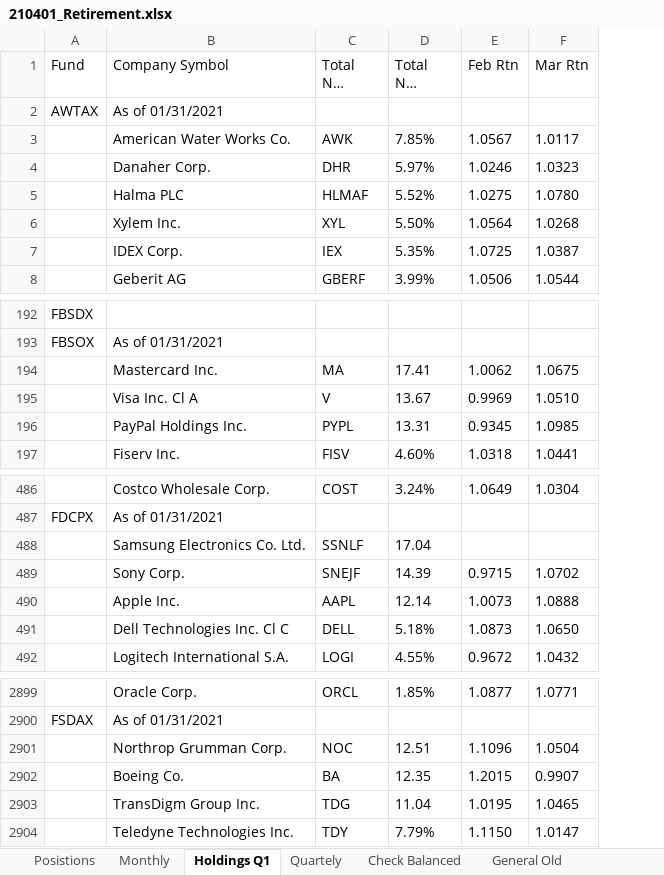
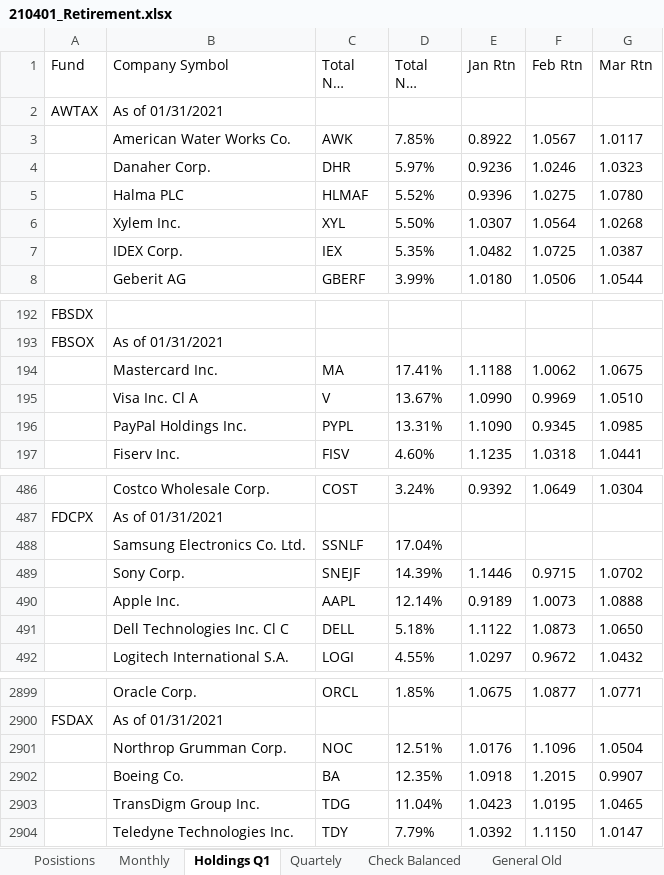
Before and after one commit to agabrielson/investing, an Excel workbook: tracking/210401_Retirement.xlsx, sheet Holdings Q1, drawn as a sheet; only a part is shown, gaps mark what is left out; long unchanged cells end in …; values as stored, in another font and other column widths than the file's, no borders; the diff covers the shown part only; the diff names each change by its address in the sheet, - before the commit and + after, or states it on an @@ line.

Commit message:
Updated holdings with two bugs worked out

```diff
--- a/tracking/210401_Retirement.xlsx (sheet Holdings Q1)
+++ b/tracking/210401_Retirement.xlsx (sheet Holdings Q1)
+column E (Jan Rtn), rows 3-8: 0.8922 | 0.9236 | 0.9396 | 1.0307 | 1.0482 | 1.0180; rows 194-197: 1.1188 | 1.0990 | 1.1090 | 1.1235; rows 486-492: 0.9392 |  |  | 1.1446 | 0.9189 | 1.1122 | 1.0297; rows 2899-2904: 1.0675 |  | 1.0176 | 1.0918 | 1.0423 | 1.0392
-D194 (Total Net Assets): 17.41
+D194 (Total Net Assets): 17.41%
-D195 (Total Net Assets): 13.67
+D195 (Total Net Assets): 13.67%
-D196 (Total Net Assets): 13.31
+D196 (Total Net Assets): 13.31%
-D488 (Total Net Assets): 17.04
+D488 (Total Net Assets): 17.04%
-D489 (Total Net Assets): 14.39
+D489 (Total Net Assets): 14.39%
-D490 (Total Net Assets): 12.14
+D490 (Total Net Assets): 12.14%
-D2901 (Total Net Assets): 12.51
+D2901 (Total Net Assets): 12.51%
-D2902 (Total Net Assets): 12.35
+D2902 (Total Net Assets): 12.35%
-D2903 (Total Net Assets): 11.04
+D2903 (Total Net Assets): 11.04%
```
Also changed, not shown: 150 edited cells elsewhere in this sheet.
